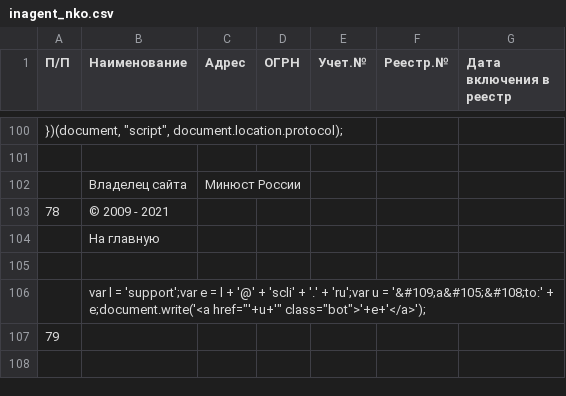
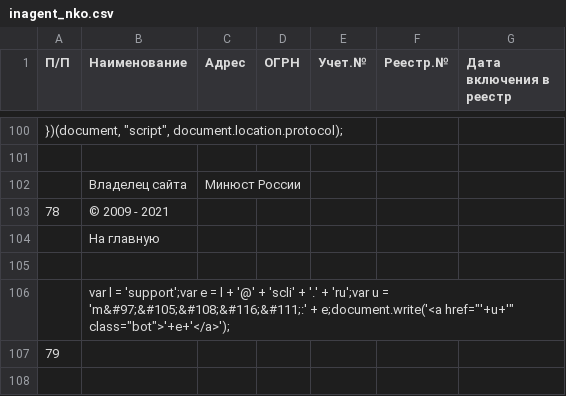
Before and after one commit to IvanProtchenko/inagent_nko, a CSV file: inagent_nko.csv, drawn as a sheet; only a part is shown, gaps mark what is left out; the diff names each change by its address in the sheet, - before the commit and + after, or states it on an @@ line.

Commit message:
auto commit

```diff
--- a/inagent_nko.csv
+++ b/inagent_nko.csv
-B106 (Наименование): …u = '&#109;a&#105;&#108;to:' + e;document.write('<a…
+B106 (Наименование): …u = 'm&#97;&#105;&#108;&#116;&#111;:' + e;document.write('<a…
```
